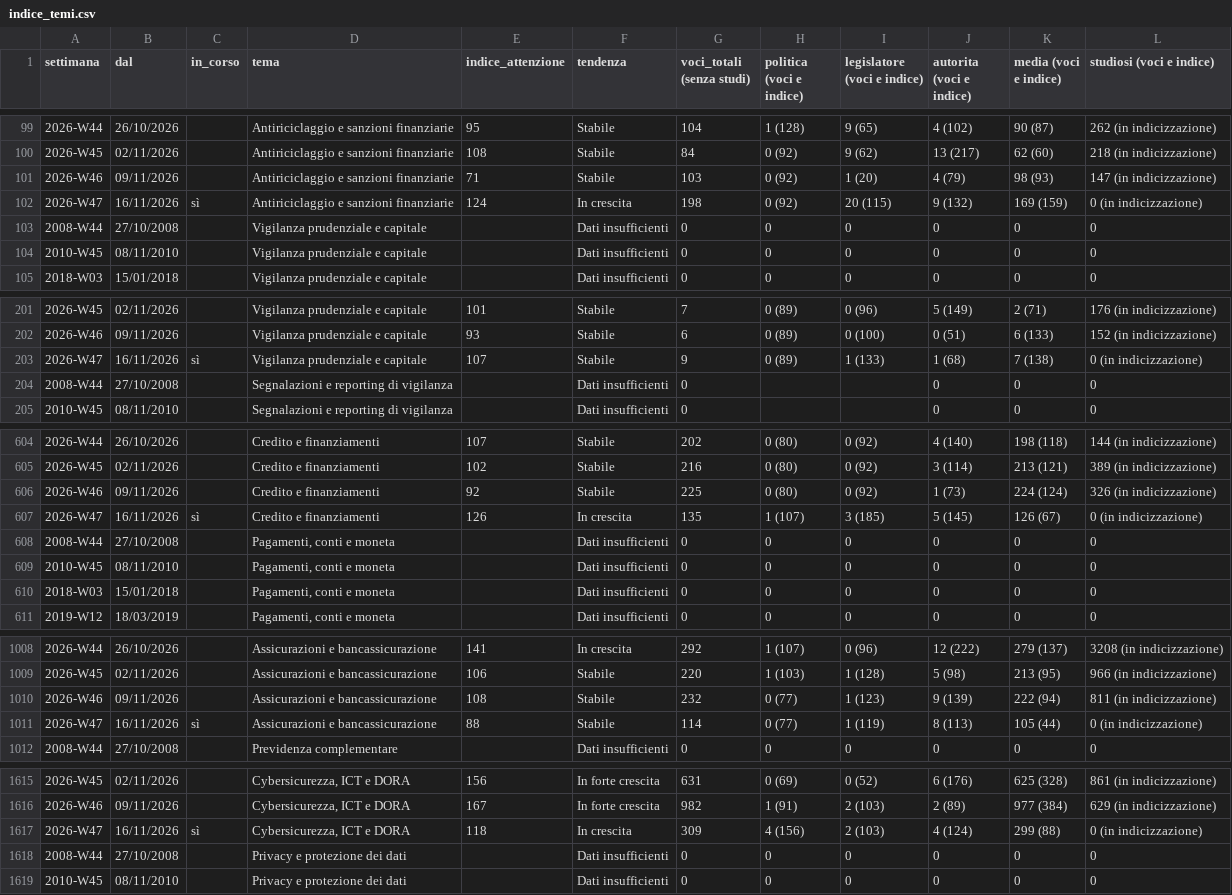
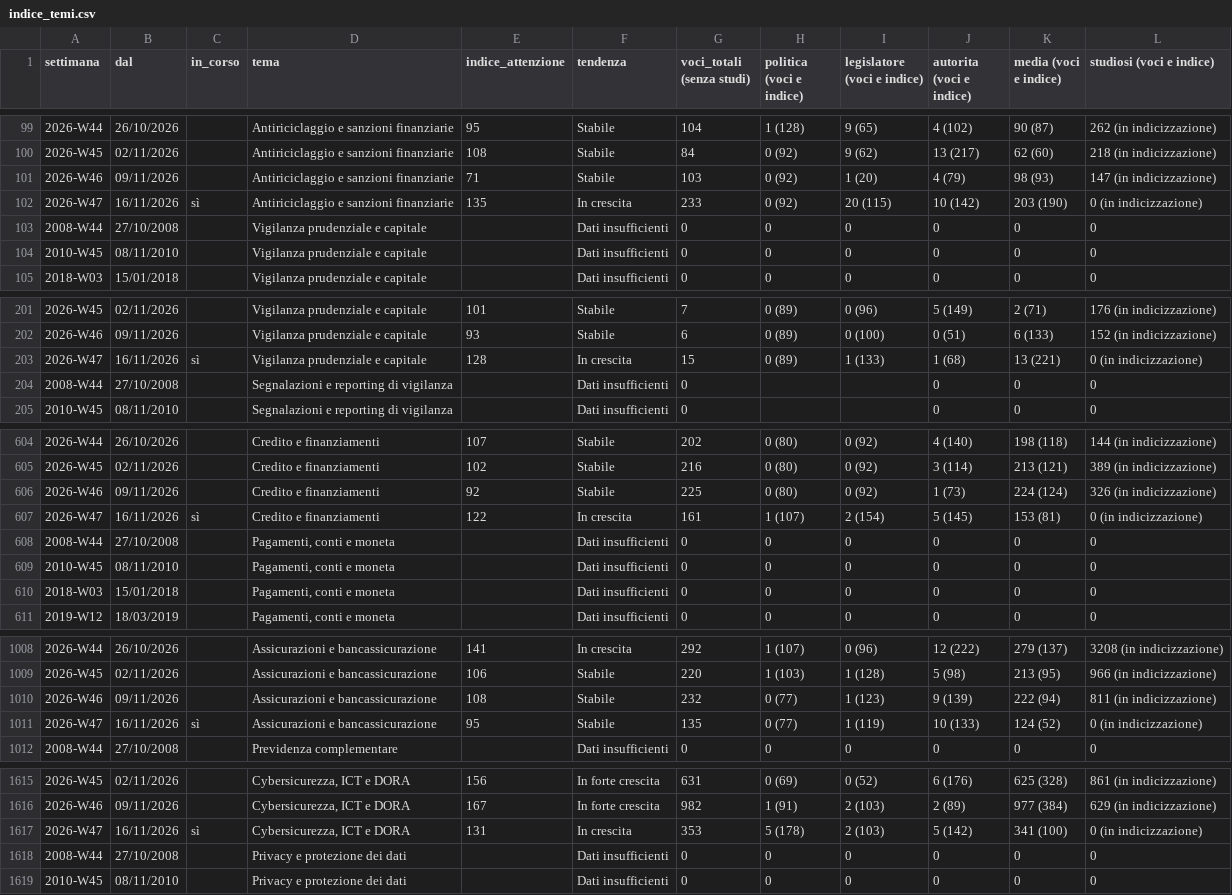
Before and after one commit to nicotena37/vp-alert-feed, a CSV file: archivio/indice_temi.csv, drawn as a sheet; only a part is shown, gaps mark what is left out; the diff covers the shown part only.

```diff
--- a/archivio/indice_temi.csv
+++ b/archivio/indice_temi.csv
@@ -101,3 +101,3 @@ settimana,dal,in_corso,tema,indice_attenzione,tendenza,voci_totali (senza studi)
 2026-W46,09/11/2026,,Antiriciclaggio e sanzioni finanziarie,71,Stabile,103,0 (92),1 (20),4 (79),98 (93),147 (in indicizzazione)
-2026-W47,16/11/2026,sì,Antiriciclaggio e sanzioni finanziarie,124,In crescita,198,0 (92),20 (115),9 (132),169 (159),0 (in indicizzazione)
+2026-W47,16/11/2026,sì,Antiriciclaggio e sanzioni finanziarie,135,In crescita,233,0 (92),20 (115),10 (142),203 (190),0 (in indicizzazione)
 2008-W44,27/10/2008,,Vigilanza prudenziale e capitale,,Dati insufficienti,0,0,0,0,0,0
@@ -202,3 +202,3 @@ settimana,dal,in_corso,tema,indice_attenzione,tendenza,voci_totali (senza studi)
 2026-W46,09/11/2026,,Vigilanza prudenziale e capitale,93,Stabile,6,0 (89),0 (100),0 (51),6 (133),152 (in indicizzazione)
-2026-W47,16/11/2026,sì,Vigilanza prudenziale e capitale,107,Stabile,9,0 (89),1 (133),1 (68),7 (138),0 (in indicizzazione)
+2026-W47,16/11/2026,sì,Vigilanza prudenziale e capitale,128,In crescita,15,0 (89),1 (133),1 (68),13 (221),0 (in indicizzazione)
 2008-W44,27/10/2008,,Segnalazioni e reporting di vigilanza,,Dati insufficienti,0,,,0,0,0
@@ -606,3 +606,3 @@ settimana,dal,in_corso,tema,indice_attenzione,tendenza,voci_totali (senza studi)
 2026-W46,09/11/2026,,Credito e finanziamenti,92,Stabile,225,0 (80),0 (92),1 (73),224 (124),326 (in indicizzazione)
-2026-W47,16/11/2026,sì,Credito e finanziamenti,126,In crescita,135,1 (107),3 (185),5 (145),126 (67),0 (in indicizzazione)
+2026-W47,16/11/2026,sì,Credito e finanziamenti,122,In crescita,161,1 (107),2 (154),5 (145),153 (81),0 (in indicizzazione)
 2008-W44,27/10/2008,,"Pagamenti, conti e moneta",,Dati insufficienti,0,0,0,0,0,0
@@ -1010,3 +1010,3 @@ settimana,dal,in_corso,tema,indice_attenzione,tendenza,voci_totali (senza studi)
 2026-W46,09/11/2026,,Assicurazioni e bancassicurazione,108,Stabile,232,0 (77),1 (123),9 (139),222 (94),811 (in indicizzazione)
-2026-W47,16/11/2026,sì,Assicurazioni e bancassicurazione,88,Stabile,114,0 (77),1 (119),8 (113),105 (44),0 (in indicizzazione)
+2026-W47,16/11/2026,sì,Assicurazioni e bancassicurazione,95,Stabile,135,0 (77),1 (119),10 (133),124 (52),0 (in indicizzazione)
 2008-W44,27/10/2008,,Previdenza complementare,,Dati insufficienti,0,0,0,0,0,0
@@ -1616,3 +1616,3 @@ settimana,dal,in_corso,tema,indice_attenzione,tendenza,voci_totali (senza studi)
 2026-W46,09/11/2026,,"Cybersicurezza, ICT e DORA",167,In forte crescita,982,1 (91),2 (103),2 (89),977 (384),629 (in indicizzazione)
-2026-W47,16/11/2026,sì,"Cybersicurezza, ICT e DORA",118,In crescita,309,4 (156),2 (103),4 (124),299 (88),0 (in indicizzazione)
+2026-W47,16/11/2026,sì,"Cybersicurezza, ICT e DORA",131,In crescita,353,5 (178),2 (103),5 (142),341 (100),0 (in indicizzazione)
 2008-W44,27/10/2008,,Privacy e protezione dei dati,,Dati insufficienti,0,0,0,0,0,0
```
Also changed, not shown: 57 edited cells elsewhere in this file, archivio/conteggi.csv, archivio/settimanale.csv, 4 other files.
